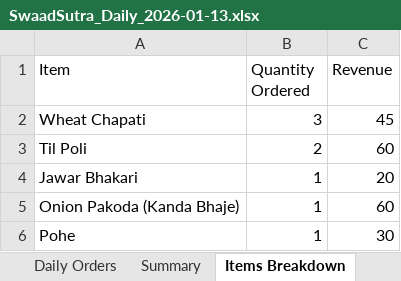
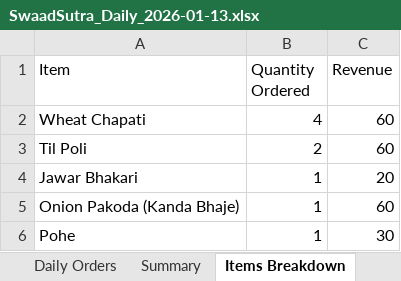
Before and after one commit to poojadwarkunde/swaad-sutra, an Excel workbook: reports/SwaadSutra_Daily_2026-01-13.xlsx, sheet Items Breakdown, drawn as a sheet; values as stored, in another font and other column widths than the file's, no borders; the diff names each change by its address in the sheet, - before the commit and + after, or states it on an @@ line.

```diff
--- a/reports/SwaadSutra_Daily_2026-01-13.xlsx (sheet Items Breakdown)
+++ b/reports/SwaadSutra_Daily_2026-01-13.xlsx (sheet Items Breakdown)
-B2 (Quantity Ordered): 3
+B2 (Quantity Ordered): 4
-C2 (Revenue): 45
+C2 (Revenue): 60
```
Also changed, not shown: sheet Daily Orders, sheet Summary.
